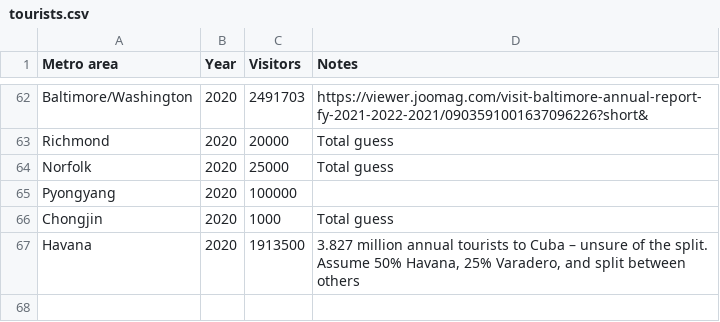
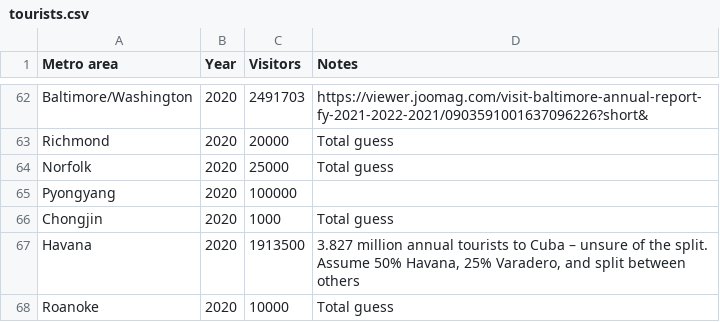
Before and after one commit to johnbrussell/airline-game, a CSV file: data/tourists.csv, drawn as a sheet; only a part is shown, gaps mark what is left out.

```diff
--- a/data/tourists.csv
+++ b/data/tourists.csv
@@ -67 +67,2 @@ Chongjin,2020,1000,Total guess
 Havana,2020,1913500,"3.827 million annual tourists to Cuba – unsure of the split.  Assume 50% Havana, 25% Varadero, and split between others"
+Roanoke,2020,10000,Total guess
```
Also changed, not shown: data/populations.csv, 2 other files.
